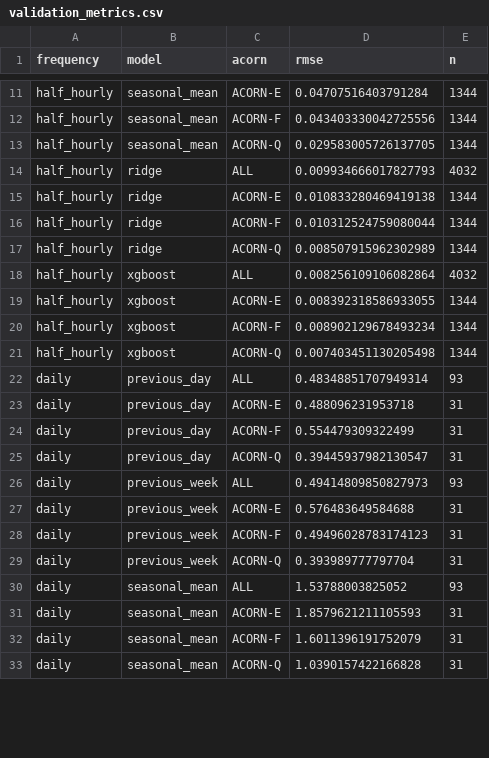
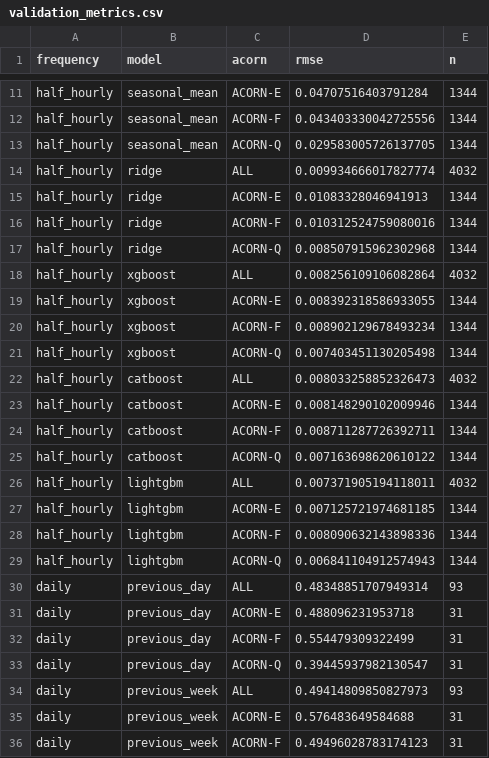
Before and after one commit to baunilhamarga/ei-climat, a CSV file: outputs/group5/metrics/validation_metrics.csv, drawn as a sheet; only a part is shown, gaps mark what is left out; the shorter side is filled out with more unchanged rows; the diff covers the shown part only.

```diff
--- a/outputs/group5/metrics/validation_metrics.csv
+++ b/outputs/group5/metrics/validation_metrics.csv
@@ -13,6 +13,6 @@ half_hourly,seasonal_mean,ACORN-F,0.043403330042725556,1344
 half_hourly,seasonal_mean,ACORN-Q,0.029583005726137705,1344
-half_hourly,ridge,ALL,0.009934666017827793,4032
-half_hourly,ridge,ACORN-E,0.010833280469419138,1344
-half_hourly,ridge,ACORN-F,0.010312524759080044,1344
-half_hourly,ridge,ACORN-Q,0.008507915962302989,1344
+half_hourly,ridge,ALL,0.009934666017827774,4032
+half_hourly,ridge,ACORN-E,0.01083328046941913,1344
+half_hourly,ridge,ACORN-F,0.010312524759080016,1344
+half_hourly,ridge,ACORN-Q,0.008507915962302968,1344
 half_hourly,xgboost,ALL,0.008256109106082864,4032
@@ -21,2 +21,10 @@ half_hourly,xgboost,ACORN-F,0.008902129678493234,1344
 half_hourly,xgboost,ACORN-Q,0.007403451130205498,1344
+half_hourly,catboost,ALL,0.008033258852326473,4032
+half_hourly,catboost,ACORN-E,0.008148290102009946,1344
+half_hourly,catboost,ACORN-F,0.008711287726392711,1344
+half_hourly,catboost,ACORN-Q,0.007163698620610122,1344
+half_hourly,lightgbm,ALL,0.007371905194118011,4032
+half_hourly,lightgbm,ACORN-E,0.007125721974681185,1344
+half_hourly,lightgbm,ACORN-F,0.008090632143898336,1344
+half_hourly,lightgbm,ACORN-Q,0.006841104912574943,1344
 daily,previous_day,ALL,0.48348851707949314,93
```
Also changed, not shown: 8 added rows and 2 edited cells elsewhere in this file, data/02_processed/group5_modeling/csv/group_5_half_hourly_forecast_features.csv, outputs/group5/metrics/eda_daily_enriched.csv, 19 other files.
